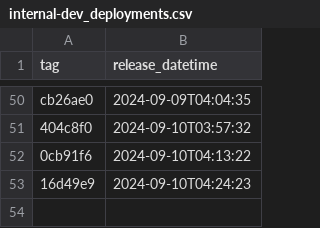
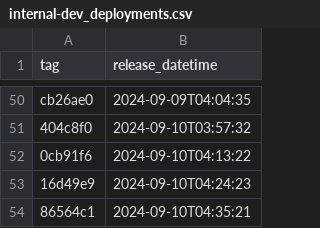
Before and after one commit to NHSDigital/prescriptionsforpatients, a CSV file: _data/internal-dev_deployments.csv, drawn as a sheet; only a part is shown, gaps mark what is left out; the diff names each change by its address in the sheet, - before the commit and + after, or states it on an @@ line.

```diff
--- a/_data/internal-dev_deployments.csv
+++ b/_data/internal-dev_deployments.csv
+row 54: 86564c1 | 2024-09-10T04:35:21
```
Also changed, not shown: 1 other file.
